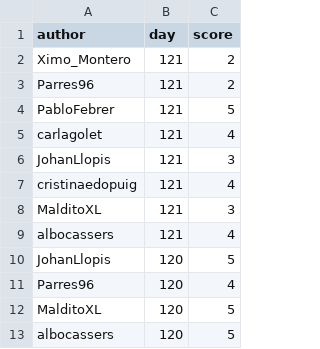
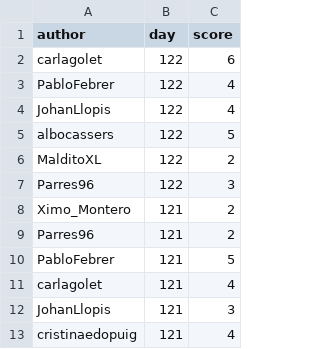
Before and after one commit to aleixalcacer/wordleCAT, a CSV file: results.csv, drawn as a sheet; only a part is shown; the shorter side is filled out with more unchanged rows; the diff names each change by its address in the sheet, - before the commit and + after, or states it on an @@ line.

Commit message:
Automated report

```diff
--- a/results.csv
+++ b/results.csv
+row 2: carlagolet | 122 | 6
+row 3: PabloFebrer | 122 | 4
+row 4: JohanLlopis | 122 | 4
+row 5: albocassers | 122 | 5
+row 6: MalditoXL | 122 | 2
+row 7: Parres96 | 122 | 3
```
